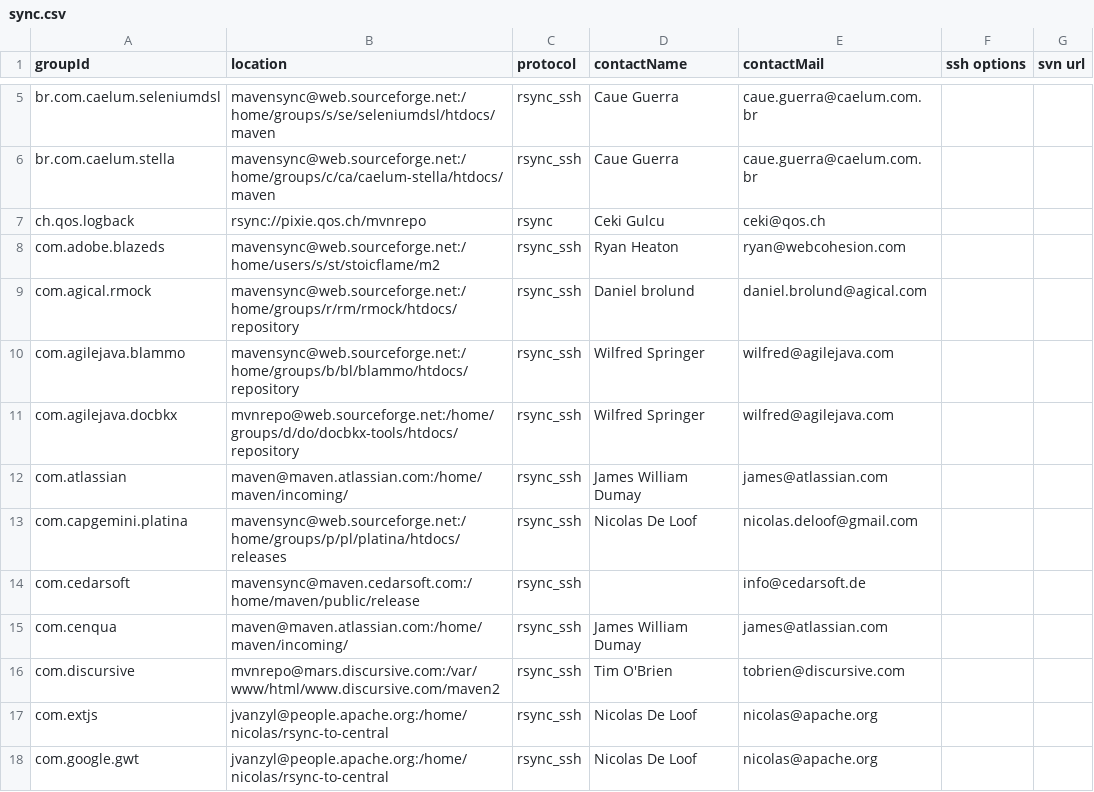
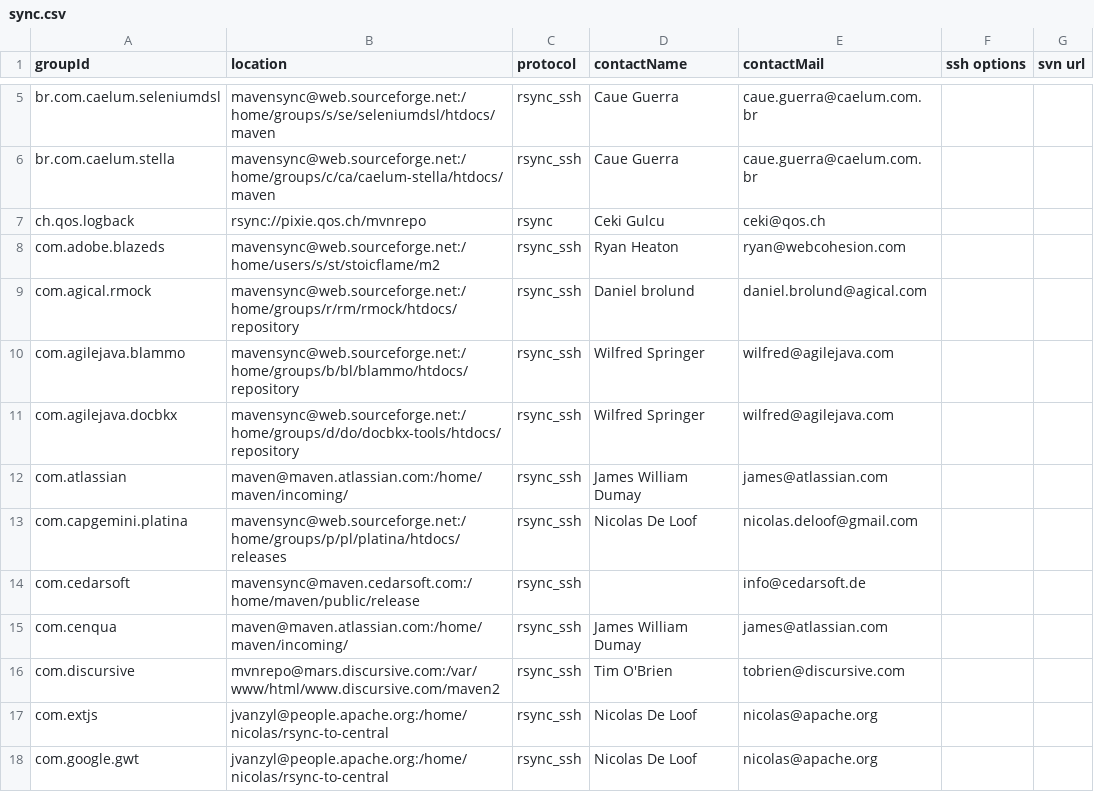
Before and after one commit to apache/maven-repository-tools, a CSV file: src/bin/synchronize/m2-sync/sync.csv, drawn as a sheet; only a part is shown, gaps mark what is left out.

Commit message:
Change SF username to mavensync in com.agilejava.docbkx
git-svn-id: https://svn.apache.org/repos/asf/maven/repository-tools/trunk@699036 13f79535-47bb-0310-9956-ffa450edef68

```diff
--- a/src/bin/synchronize/m2-sync/sync.csv
+++ b/src/bin/synchronize/m2-sync/sync.csv
@@ -10,3 +10,3 @@
 "com.agilejava.blammo","mavensync@web.sourceforge.net:/home/groups/b/bl/blammo/htdocs/repository","rsync_ssh","Wilfred Springer","wilfred@agilejava.com",,
-"com.agilejava.docbkx","mvnrepo@web.sourceforge.net:/home/groups/d/do/docbkx-tools/htdocs/repository","rsync_ssh","Wilfred Springer","wilfred@agilejava.com",,
+"com.agilejava.docbkx","mavensync@web.sourceforge.net:/home/groups/d/do/docbkx-tools/htdocs/repository","rsync_ssh","Wilfred Springer","wilfred@agilejava.com",,
 "com.atlassian","maven@maven.atlassian.com:/home/maven/incoming/","rsync_ssh","James William Dumay","james@atlassian.com",,
```
